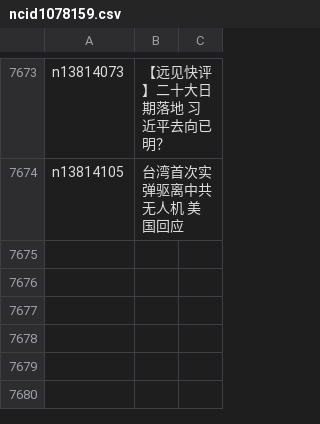
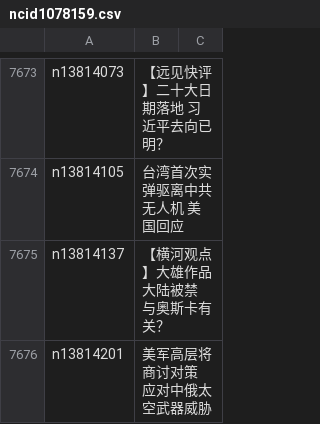
Before and after one commit to easy2view/epoch-news, a CSV file: indexes/ncid1078159.csv, drawn as a sheet; only a part is shown, gaps mark what is left out; the diff names each change by its address in the sheet, - before the commit and + after, or states it on an @@ line.

```diff
--- a/indexes/ncid1078159.csv
+++ b/indexes/ncid1078159.csv
+row 7675: n13814137 | 【横河观点】大雄作品大陆被禁 与奥斯卡有关？
+row 7676: n13814201 | 美军高层将商讨对策 应对中俄太空武器威胁
```
Also changed, not shown: indexes/ncid1078160.csv, indexes/ncid277.csv, 38 other files.
